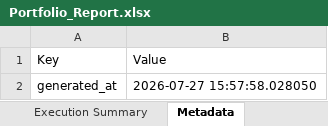
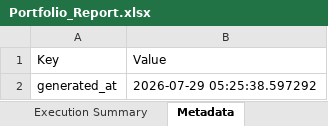
Before and after one commit to PavanSaiNekkala/Scanner, an Excel workbook: scanner_monitor/reports/latest/Portfolio_Report.xlsx, sheet Metadata, drawn as a sheet; values as stored, in another font and other column widths than the file's, no borders; the diff names each change by its address in the sheet, - before the commit and + after, or states it on an @@ line.

```diff
--- a/scanner_monitor/reports/latest/Portfolio_Report.xlsx (sheet Metadata)
+++ b/scanner_monitor/reports/latest/Portfolio_Report.xlsx (sheet Metadata)
-B2 (Value): 2026-07-27 15:57:58.028050
+B2 (Value): 2026-07-29 05:25:38.597292
```
Also changed, not shown: sheet Holdings, 11 other files.
